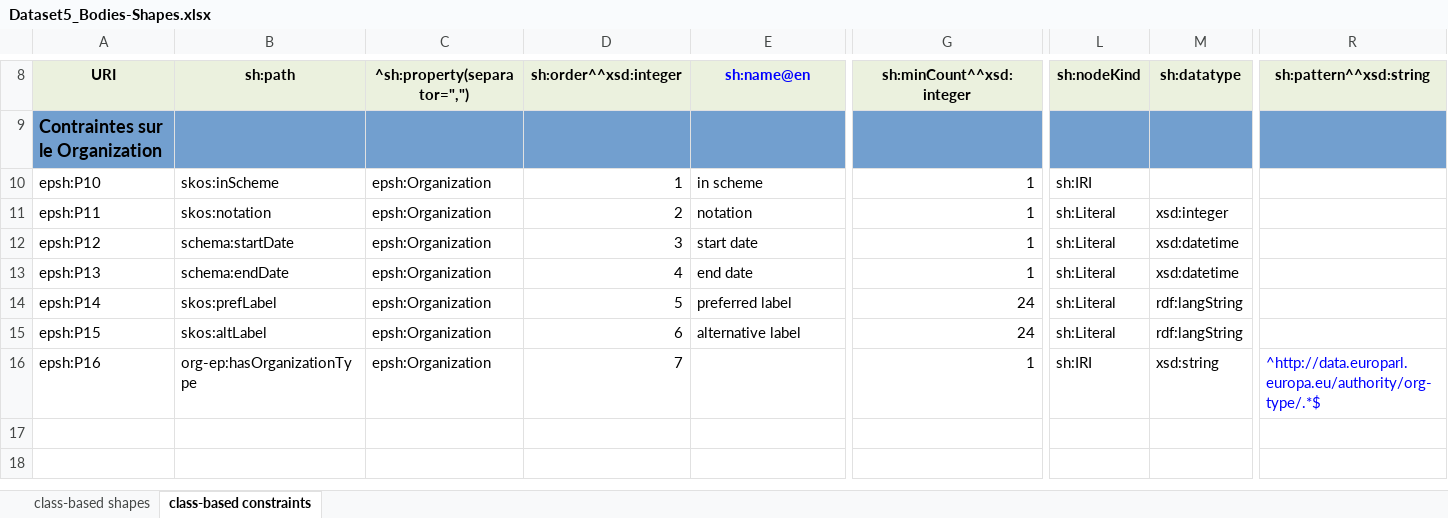
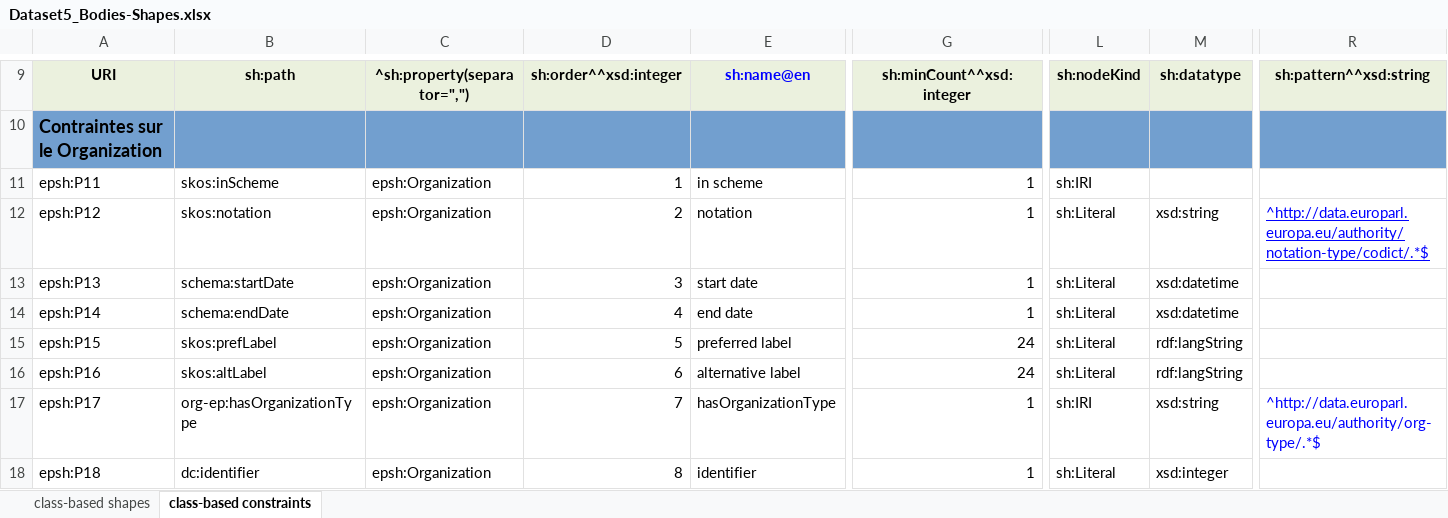
Before and after one commit to sparna-git/ep-graph-poc, an Excel workbook: 05-Dataset5_org-ap-ep/04-SHACL/Dataset5_Bodies-Shapes.xlsx, sheet class-based constraints, drawn as a sheet; only a part is shown, gaps mark what is left out; the shorter side is filled out with more unchanged rows; values as stored, in another font and other column widths than the file's, no borders; addresses are those after the commit; rows hold the shown columns only; the diff covers the shown part only; the diff names each change by its address in the sheet, - before the commit and + after, or states it on an @@ line.

Commit message:
Shacl file CV and Bodies

```diff
--- a/05-Dataset5_org-ap-ep/04-SHACL/Dataset5_Bodies-Shapes.xlsx (sheet class-based constraints)
+++ b/05-Dataset5_org-ap-ep/04-SHACL/Dataset5_Bodies-Shapes.xlsx (sheet class-based constraints)
-A11: epsh:P10
+A11: epsh:P11
-A12: epsh:P11
+A12: epsh:P12
-M12: xsd:integer
+M12: xsd:string
-R12: (empty)
+R12: ^http://data.europarl.europa.eu/authority/notation-type/codict/.*$
-A13: epsh:P12
+A13: epsh:P13
-A14: epsh:P13
+A14: epsh:P14
-A15: epsh:P14
+A15: epsh:P15
-A16: epsh:P15
+A16: epsh:P16
-A17: epsh:P16
+A17: epsh:P17
-E17: (empty)
+E17: hasOrganizationType
+row 18: epsh:P18 | dc:identifier | epsh:Organization | 8 | identifier | 1 | sh:Literal | xsd:integer
```
Also changed, not shown: 2 added rows and 7 edited cells elsewhere in this sheet, sheet class-based shapes, 1 other file.
